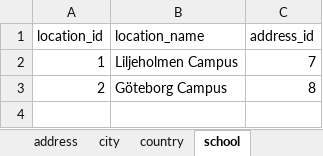
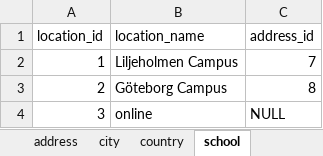
Before and after one commit to katryl-yh/data_modelling_katrin_rylander_de24, an Excel workbook: yh_labb/sql/yh_data/YrkesCo.xlsx, sheet school, drawn as a sheet; values as stored, in another font and other column widths than the file's, no borders; charts and pictures not drawn; the diff names each change by its address in the sheet, - before the commit and + after, or states it on an @@ line.

```diff
--- a/yh_labb/sql/yh_data/YrkesCo.xlsx (sheet school)
+++ b/yh_labb/sql/yh_data/YrkesCo.xlsx (sheet school)
+row 4: 3 | online | NULL
```
Also changed, not shown: sheet enrollment, sheet EXTRA_INFO, sheet course_offering, sheet company, sheet address, sheet grade, charts or pictures, 8 other files.
